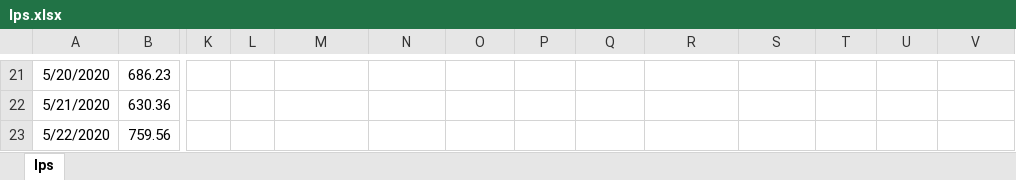
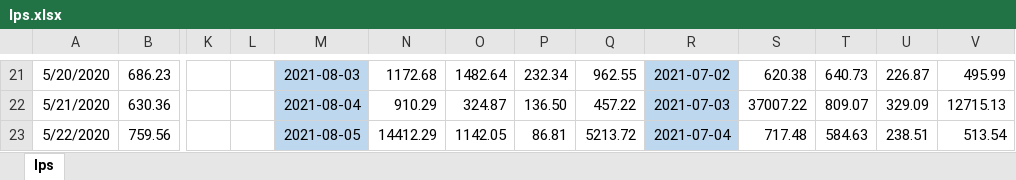
Before and after one commit to forward11/rainfall, an Excel workbook: Negative_ions/lps.xlsx, sheet lps, drawn as a sheet; only a part is shown, gaps mark what is left out; values as stored, in another font and other column widths than the file's, no borders; the diff covers the shown part only; the diff names each change by its address in the sheet, - before the commit and + after, or states it on an @@ line.

```diff
--- a/Negative_ions/lps.xlsx (sheet lps)
+++ b/Negative_ions/lps.xlsx (sheet lps)
-M21:M23 fill: none
+M21:M23 fill: #BDD7EE
-M21: (empty)
+M21: 2021-08-03
-N21: (empty)
+N21: 1172.68
-O21: (empty)
+O21: 1482.64
-P21: (empty)
+P21: 232.34
-Q21: (empty)
+Q21: 962.55
-R21:R23 fill: none
+R21:R23 fill: #BDD7EE
-R21: (empty)
+R21: 2021-07-02
-S21: (empty)
+S21: 620.38
-T21: (empty)
+T21: 640.73
-U21: (empty)
+U21: 226.87
-V21: (empty)
+V21: 495.99
-M22: (empty)
+M22: 2021-08-04
-N22: (empty)
+N22: 910.29
-O22: (empty)
+O22: 324.87
-P22: (empty)
+P22: 136.50
-Q22: (empty)
+Q22: 457.22
-R22: (empty)
+R22: 2021-07-03
-S22: (empty)
+S22: 37007.22
-T22: (empty)
+T22: 809.07
-U22: (empty)
+U22: 329.09
-V22: (empty)
+V22: 12715.13
-M23: (empty)
+M23: 2021-08-05
-N23: (empty)
+N23: 14412.29
-O23: (empty)
+O23: 1142.05
-P23: (empty)
+P23: 86.81
-Q23: (empty)
+Q23: 5213.72
-R23: (empty)
+R23: 2021-07-04
-S23: (empty)
+S23: 717.48
-T23: (empty)
+T23: 584.63
-U23: (empty)
+U23: 238.51
-V23: (empty)
+V23: 513.54
```
Also changed, not shown: 330 edited cells, cell formats and merged cells elsewhere in this sheet, Negative_ions/wsl.xlsx.
